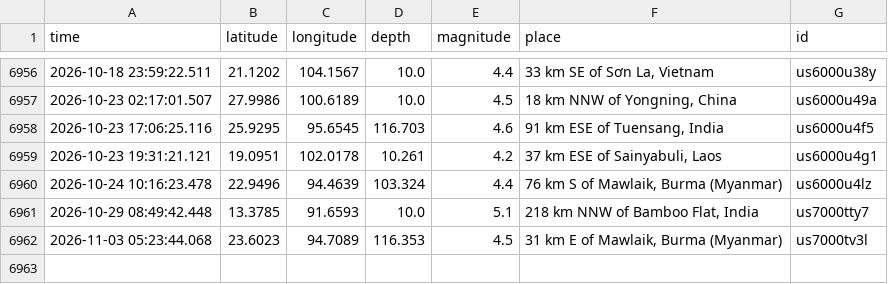
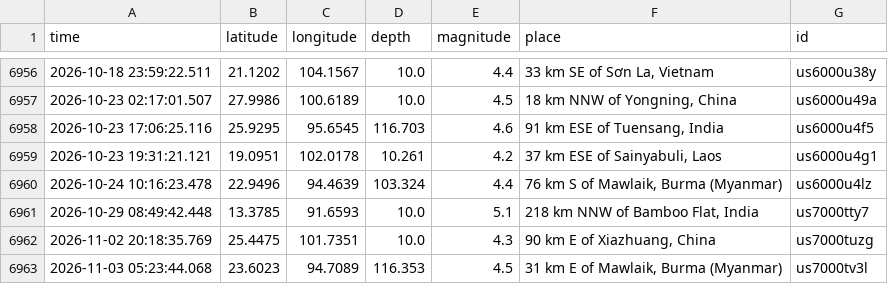
Before and after one commit to richiemin28/EarthQuakePredictor, a CSV file: data/full_catalog_1990_2025.csv, drawn as a sheet; only a part is shown, gaps mark what is left out; the diff names each change by its address in the sheet, - before the commit and + after, or states it on an @@ line.

```diff
--- a/data/full_catalog_1990_2025.csv
+++ b/data/full_catalog_1990_2025.csv
+row 6962: 2026-11-02 20:18:35.769 | 25.4475 | 101.7351 | 10.0 | 4.3 | 90 km E of Xiazhuang, China | us7000tuzg
```
Also changed, not shown: 6 other files.
